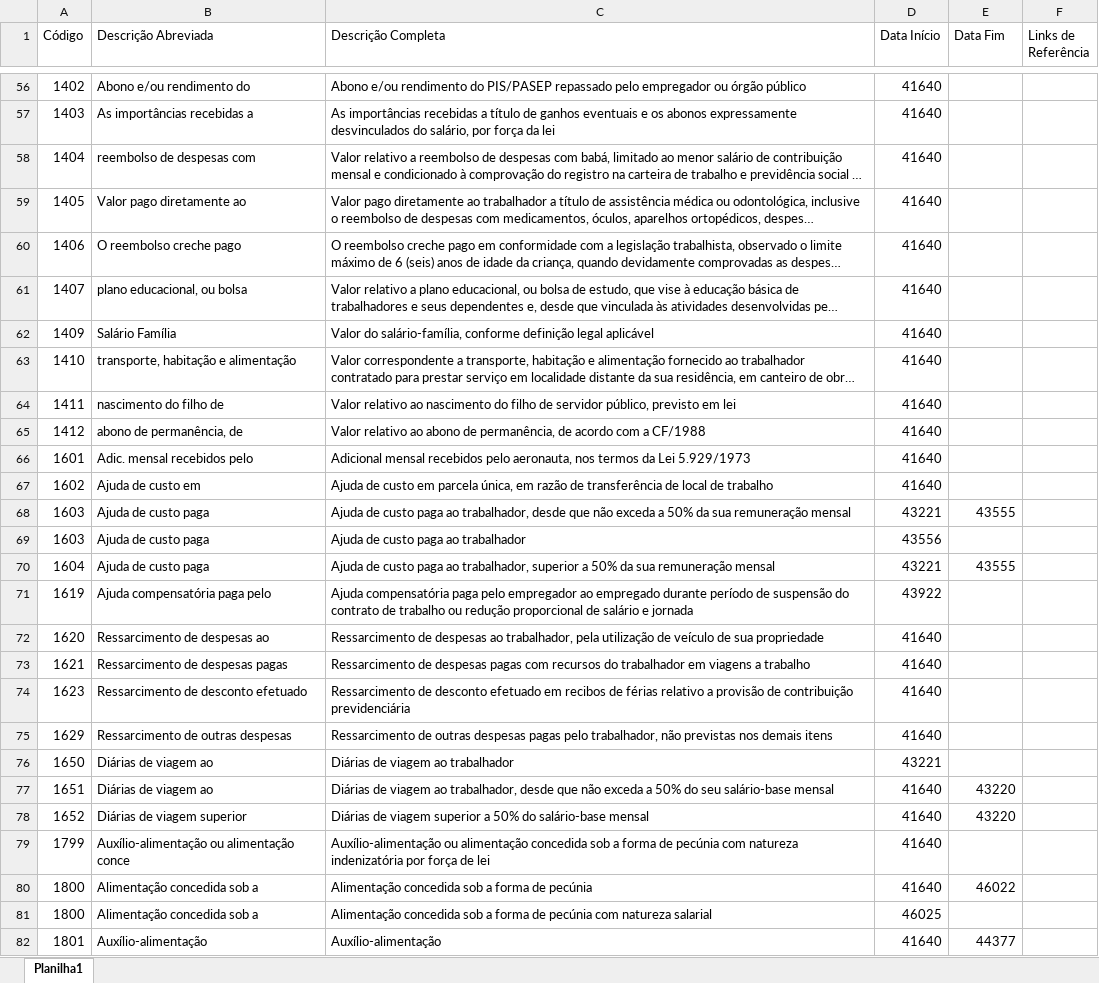
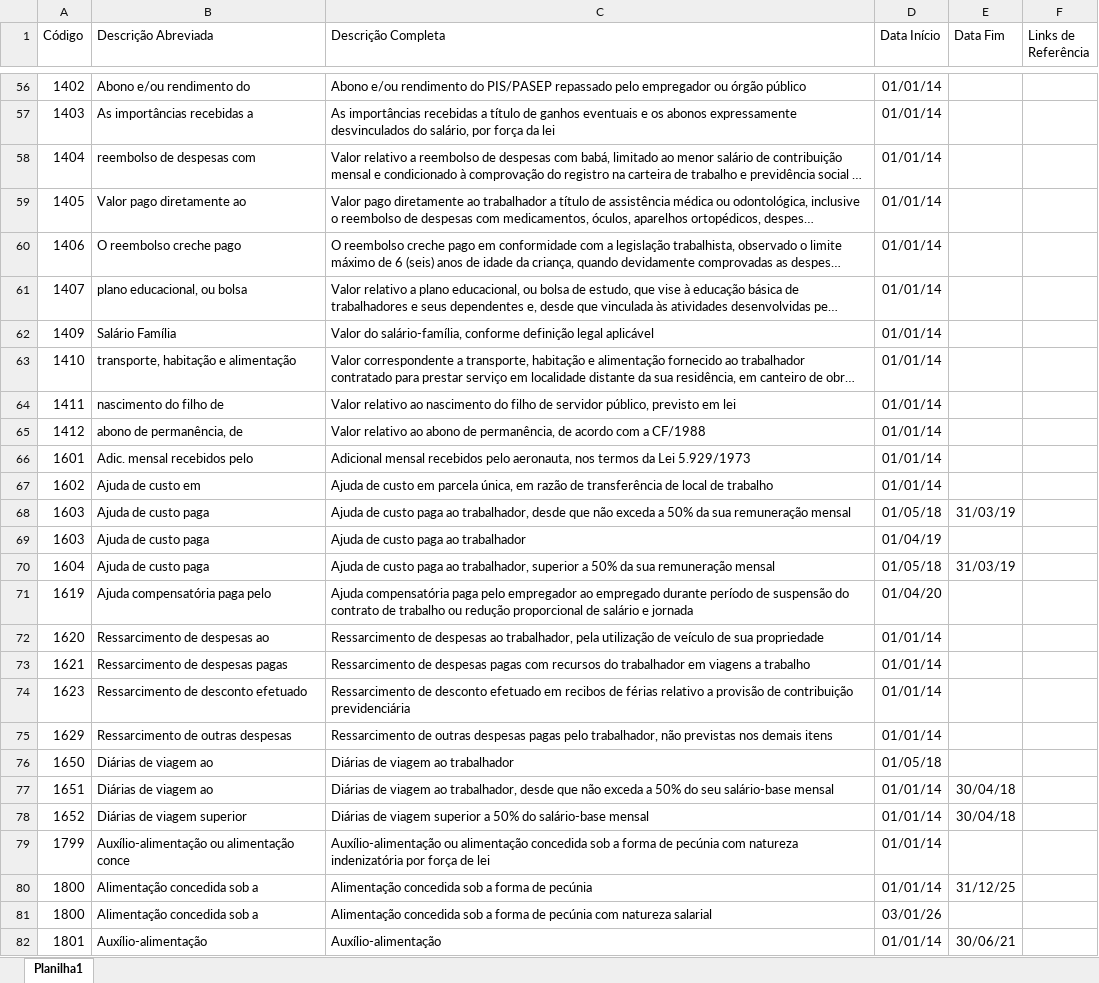
Before and after one commit to visitorconsultoria/visitor-tools, an Excel workbook: scripts/01. Tabela de Natureza de Rubricas..xlsx, sheet Planilha1, drawn as a sheet; only a part is shown, gaps mark what is left out; long unchanged cells end in …; values as stored, in another font and other column widths than the file's, no borders; the diff covers the shown part only; the diff names each change by its address in the sheet, - before the commit and + after, or states it on an @@ line.

```diff
--- a/scripts/01. Tabela de Natureza de Rubricas..xlsx (sheet Planilha1)
+++ b/scripts/01. Tabela de Natureza de Rubricas..xlsx (sheet Planilha1)
-D56:D67 (Data Início): 41640
+D56:D67 (Data Início): 01/01/14
-D68 (Data Início): 43221
+D68 (Data Início): 01/05/18
-E68 (Data Fim): 43555
+E68 (Data Fim): 31/03/19
-D69 (Data Início): 43556
+D69 (Data Início): 01/04/19
-D70 (Data Início): 43221
+D70 (Data Início): 01/05/18
-E70 (Data Fim): 43555
+E70 (Data Fim): 31/03/19
-D71 (Data Início): 43922
+D71 (Data Início): 01/04/20
-D72:D75 (Data Início): 41640
+D72:D75 (Data Início): 01/01/14
-D76 (Data Início): 43221
+D76 (Data Início): 01/05/18
-D77:D80 (Data Início): 41640
+D77:D80 (Data Início): 01/01/14
-E77:E78 (Data Fim): 43220
+E77:E78 (Data Fim): 30/04/18
-E80 (Data Fim): 46022
+E80 (Data Fim): 31/12/25
-D81 (Data Início): 46025
+D81 (Data Início): 03/01/26
-D82 (Data Início): 41640
+D82 (Data Início): 01/01/14
-E82 (Data Fim): 44377
+E82 (Data Fim): 30/06/21
```
Also changed, not shown: 203 edited cells elsewhere in this sheet, scripts/08. Tabela ID CÁLCULO - Protheus.xlsx, 14 other files.
